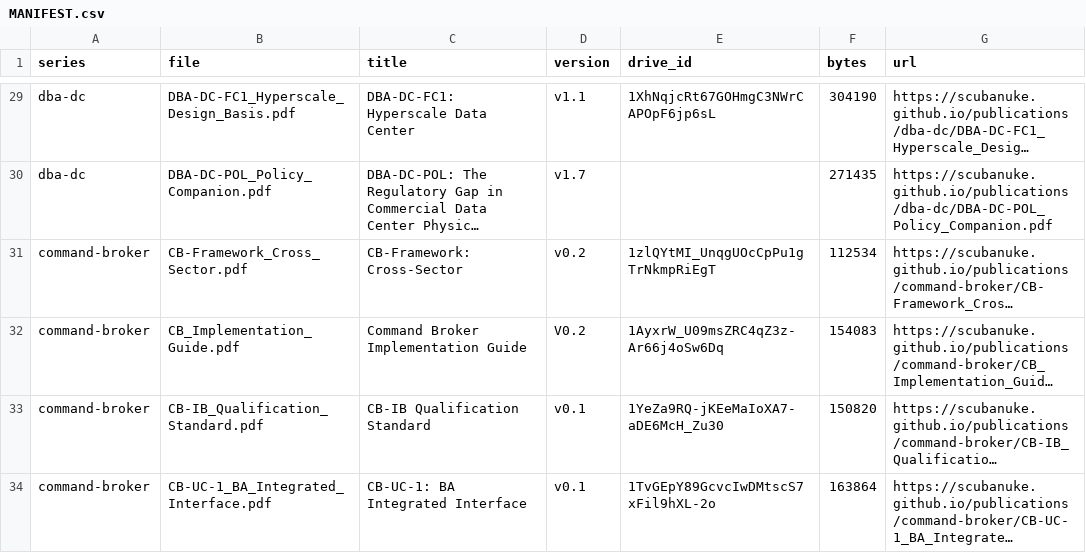
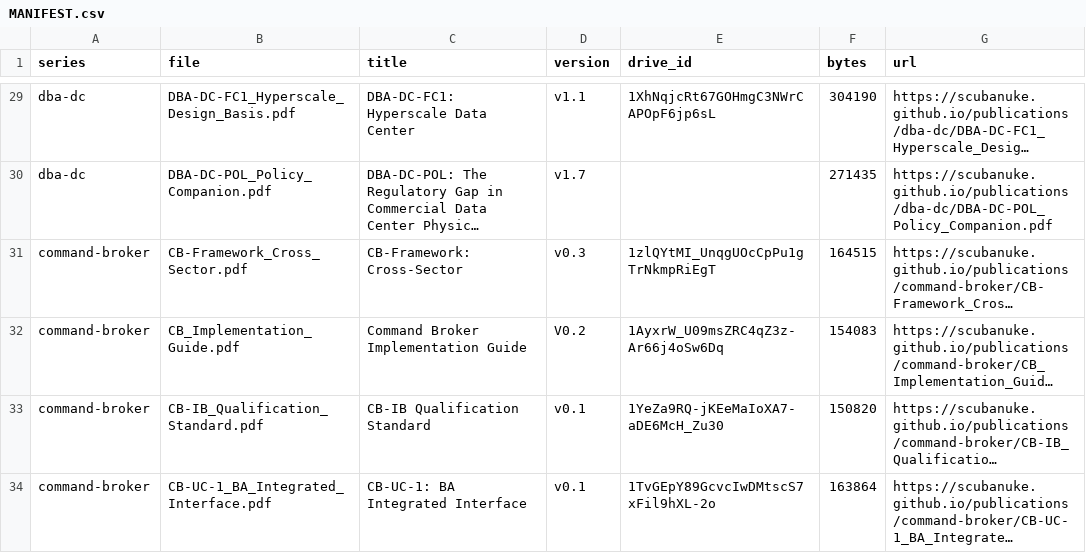
Before and after one commit to scubanuke/publications, a CSV file: MANIFEST.csv, drawn as a sheet; only a part is shown, gaps mark what is left out; long unchanged cells end in …; the diff names each change by its address in the sheet, - before the commit and + after, or states it on an @@ line.

Commit message:
Re-publish CB-Framework v0.3; mark CB-IB and CB-CT as dated drafts
Re-publishes command-broker/CB-Framework_Cross_Sector.pdf from the v0.3 master (master MD5 5cdd4850…, served PDF MD5 ebf100a4…, 164,515 bytes). Updates the MANIFEST row to v0.3. The README Command Broker table gains the dated-draft group note; CB-IB reads "v0.1 · dated draft" and CB-CT reads "v0.2 · dated draft"; the canonical term Influence Broker is used in two row descriptions. Split ruling of 27 September 2026.

```diff
--- a/MANIFEST.csv
+++ b/MANIFEST.csv
-D31 (version): v0.2
+D31 (version): v0.3
-F31 (bytes): 112534
+F31 (bytes): 164515
```
Also changed, not shown: 2 other files.
